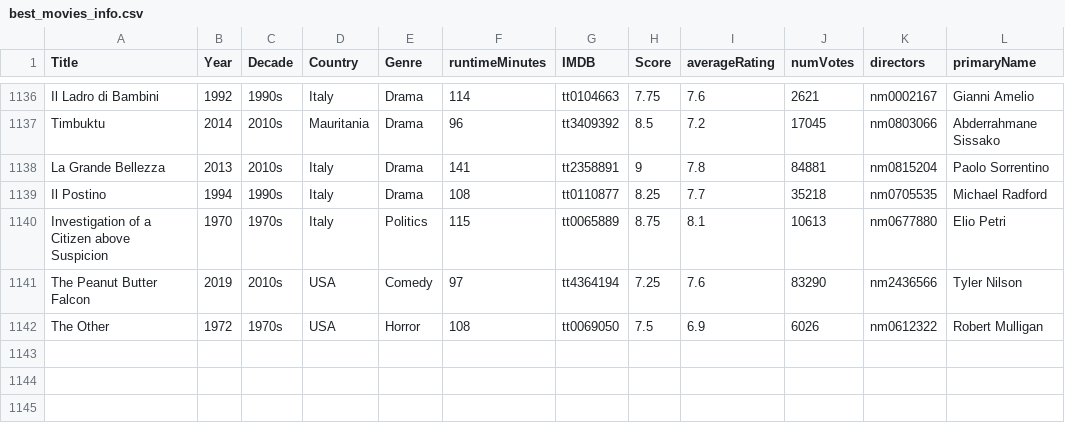
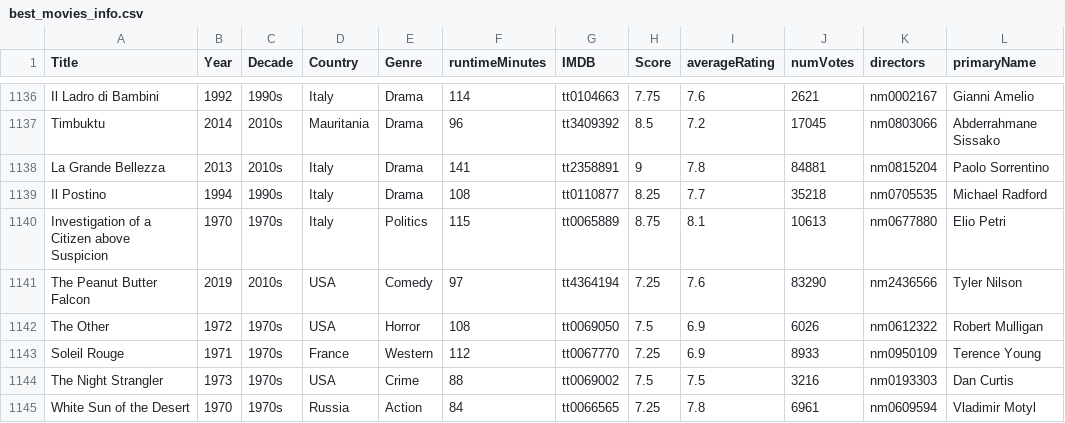
Before and after one commit to jpneto/movies, a CSV file: movies/best_movies_info.csv, drawn as a sheet; only a part is shown, gaps mark what is left out; the diff names each change by its address in the sheet, - before the commit and + after, or states it on an @@ line.

Commit message:
+movies

```diff
--- a/movies/best_movies_info.csv
+++ b/movies/best_movies_info.csv
+row 1143: Soleil Rouge | 1971 | 1970s | France | Western | 112 | tt0067770 | 7.25 | 6.9 | 8933 | nm0950109 | Terence Young
+row 1144: The Night Strangler | 1973 | 1970s | USA | Crime | 88 | tt0069002 | 7.5 | 7.5 | 3216 | nm0193303 | Dan Curtis
+row 1145: White Sun of the Desert | 1970 | 1970s | Russia | Action | 84 | tt0066565 | 7.25 | 7.8 | 6961 | nm0609594 | Vladimir Motyl
```
